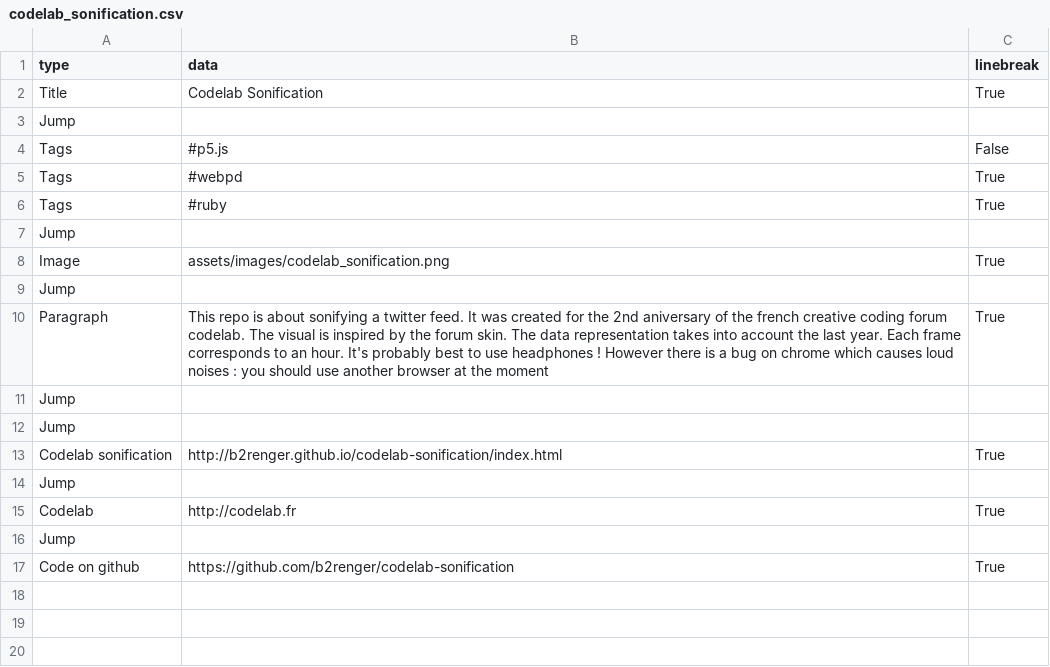
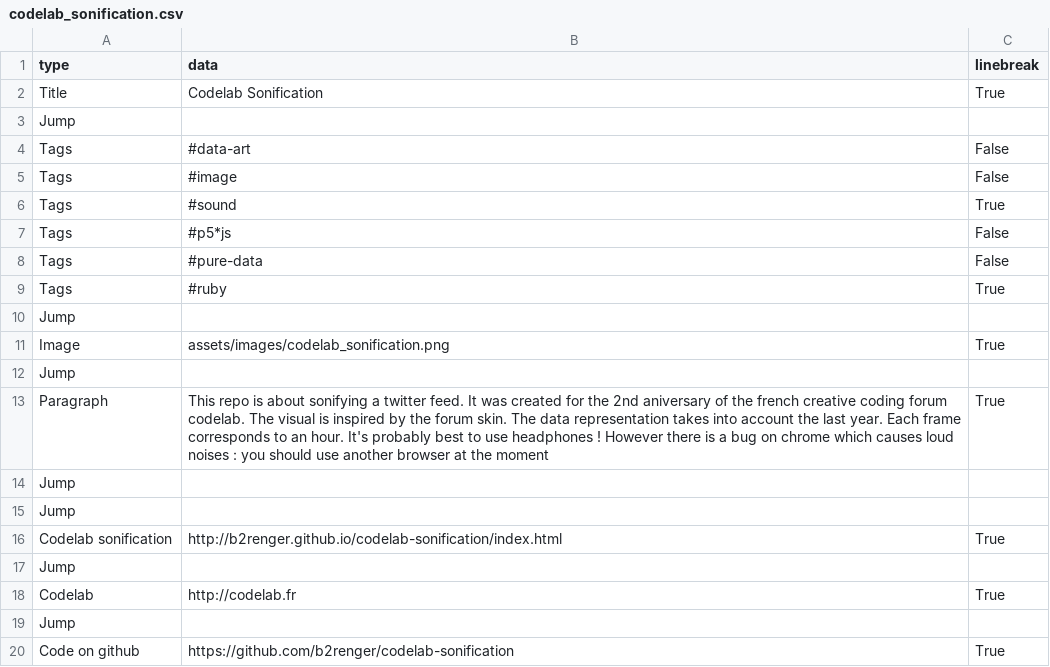
Before and after one commit to b2renger/b2renger.github.io, a CSV file: pages/codelab_sonification.csv, drawn as a sheet.

```diff
--- a/pages/codelab_sonification.csv
+++ b/pages/codelab_sonification.csv
@@ -3,4 +3,7 @@ Title, Codelab Sonification,True,
 Jump, , ,
-Tags,#p5.js,False,
-Tags,#webpd,True,
+Tags,#data-art, False,
+Tags,#image, False,
+Tags,#sound, True,
+Tags,#p5*js,False,
+Tags,#pure-data,False,
 Tags,#ruby,True,
```
Also changed, not shown: pages/Webpd_experiments.csv, pages/datasonification.csv, 18 other files.
